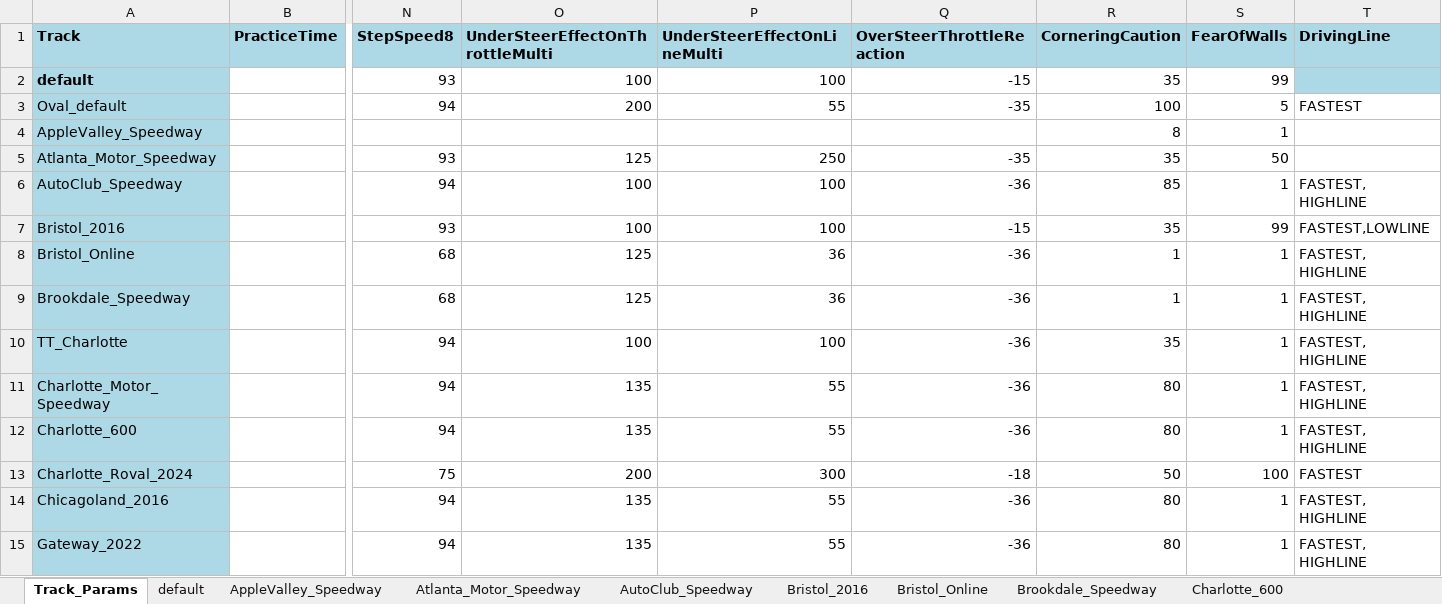
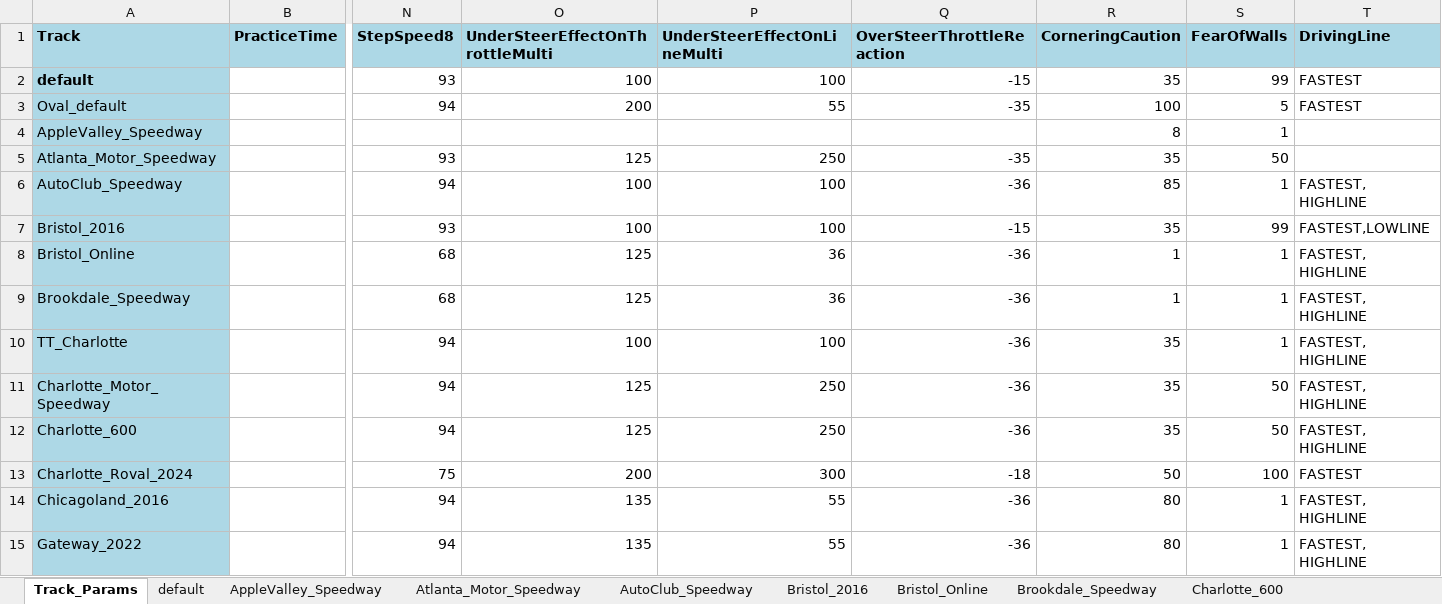
Before and after one commit to dosequis56/rfactorvehicles, an Excel workbook: SCNG2023/SCNG23.xlsx, sheet Track_Params, drawn as a sheet; only a part is shown, gaps mark what is left out; values as stored, in another font and other column widths than the file's, no borders; the diff names each change by its address in the sheet, - before the commit and + after, or states it on an @@ line.

```diff
--- a/SCNG2023/SCNG23.xlsx (sheet Track_Params)
+++ b/SCNG2023/SCNG23.xlsx (sheet Track_Params)
-T2 (DrivingLine): (empty)
+T2 (DrivingLine): FASTEST
-T2 fill: #ADD8E6
+T2 fill: none
-O11:O12 (UnderSteerEffectOnThrottleMulti): 135
+O11:O12 (UnderSteerEffectOnThrottleMulti): 125
-P11:P12 (UnderSteerEffectOnLineMulti): 55
+P11:P12 (UnderSteerEffectOnLineMulti): 250
-R11:R12 (CorneringCaution): 80
+R11:R12 (CorneringCaution): 35
-S11:S12 (FearOfWalls): 1
+S11:S12 (FearOfWalls): 50
```
Also changed, not shown: sheet Charlotte_Motor_Speedway, sheet Charlotte_600, sheet Darlington_500, sheet Charlotte_Roval_2024, sheet Atlanta_Motor_Speedway, 5 other files.
